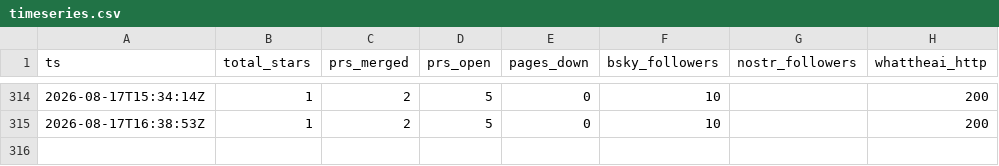
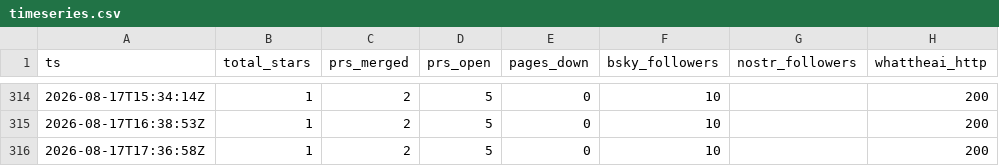
Before and after one commit to parweb/god-flight-recorder, a CSV file: data/timeseries.csv, drawn as a sheet; only a part is shown, gaps mark what is left out.

```diff
--- a/data/timeseries.csv
+++ b/data/timeseries.csv
@@ -315 +315,2 @@ ts,total_stars,prs_merged,prs_open,pages_down,bsky_followers,nostr_followers,wha
 "2026-08-17T16:38:53Z",1,2,5,0,10,"",200
+"2026-08-17T17:36:58Z",1,2,5,0,10,"",200
```
Also changed, not shown: 1 other file.
